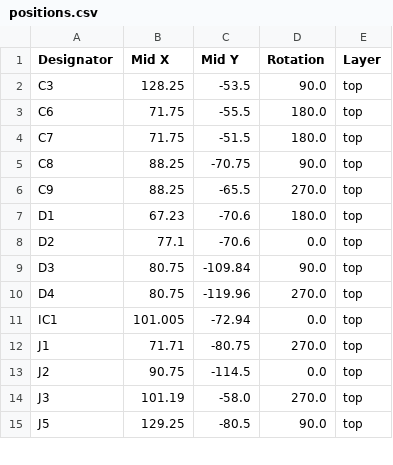
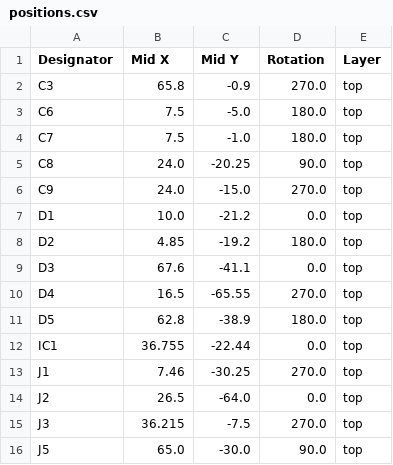
Before and after one commit to josh-lambda/fencing-tester, a CSV file: testing-schematics/Logic testing/production/positions.csv, drawn as a sheet; only a part is shown; the diff covers the shown part only.

```diff
--- a/testing-schematics/Logic testing/production/positions.csv
+++ b/testing-schematics/Logic testing/production/positions.csv
@@ -1,15 +1,16 @@
 Designator,Mid X,Mid Y,Rotation,Layer
-C3,128.25,-53.5,90.0,top
-C6,71.75,-55.5,180.0,top
-C7,71.75,-51.5,180.0,top
-C8,88.25,-70.75,90.0,top
-C9,88.25,-65.5,270.0,top
-D1,67.23,-70.6,180.0,top
-D2,77.1,-70.6,0.0,top
-D3,80.75,-109.84,90.0,top
-D4,80.75,-119.96,270.0,top
-IC1,101.005,-72.94,0.0,top
-J1,71.71,-80.75,270.0,top
-J2,90.75,-114.5,0.0,top
-J3,101.19,-58.0,270.0,top
-J5,129.25,-80.5,90.0,top
+C3,65.8,-0.9,270.0,top
+C6,7.5,-5.0,180.0,top
+C7,7.5,-1.0,180.0,top
+C8,24.0,-20.25,90.0,top
+C9,24.0,-15.0,270.0,top
+D1,10.0,-21.2,0.0,top
+D2,4.85,-19.2,180.0,top
+D3,67.6,-41.1,0.0,top
+D4,16.5,-65.55,270.0,top
+D5,62.8,-38.9,180.0,top
+IC1,36.755,-22.44,0.0,top
+J1,7.46,-30.25,270.0,top
+J2,26.5,-64.0,0.0,top
+J3,36.215,-7.5,270.0,top
+J5,65.0,-30.0,90.0,top
```
Also changed, not shown: 5 added rows and 68 edited cells elsewhere in this file, BOM.csv, testing-schematics/Logic testing/production/bom.csv, 5 other files.
